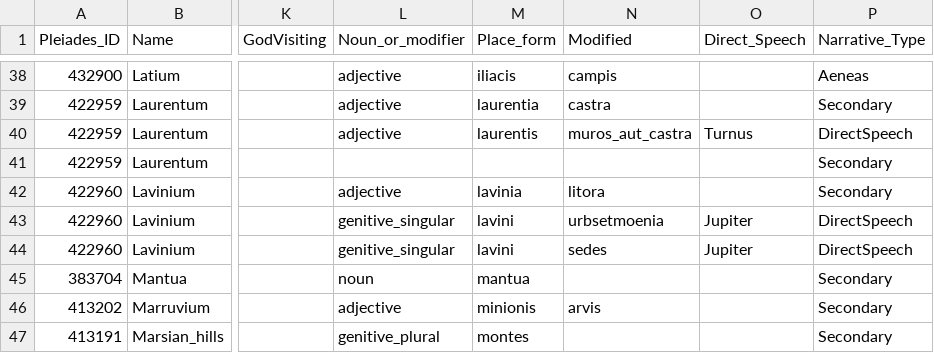
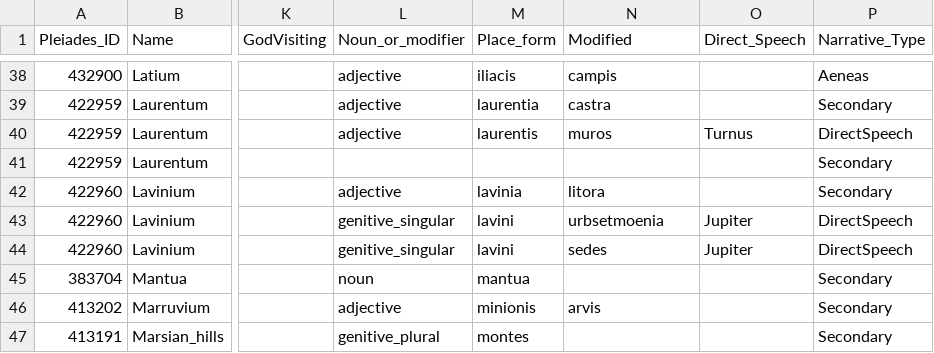
Before and after one commit to isaw-ga-3024/isaw-ga-3024.github.io, a CSV file: maticic-del-dm3769/AeneidPlacesFinalProject/AeneidPlacesSpreadsheet.csv, drawn as a sheet; only a part is shown, gaps mark what is left out; the diff names each change by its address in the sheet, - before the commit and + after, or states it on an @@ line.

Commit message:
test

```diff
--- a/maticic-del-dm3769/AeneidPlacesFinalProject/AeneidPlacesSpreadsheet.csv
+++ b/maticic-del-dm3769/AeneidPlacesFinalProject/AeneidPlacesSpreadsheet.csv
-N40 (Modified): muros_aut_castra
+N40 (Modified): muros
```
